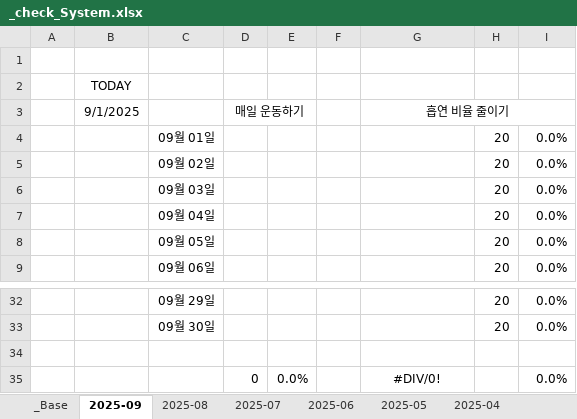
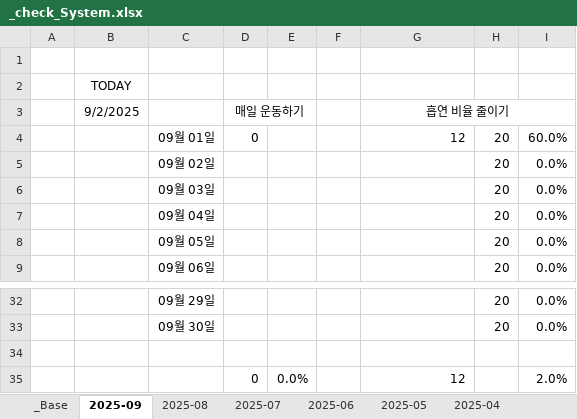
Before and after one commit to jcseo1028/jcseo1028.github.io, an Excel workbook: _qDailyReport/_check_System.xlsx, sheet 2025-09, drawn as a sheet; only a part is shown, gaps mark what is left out; values as stored, in another font and other column widths than the file's, no borders; conditional formats not drawn; the diff names each change by its address in the sheet, - before the commit and + after, or states it on an @@ line.

```diff
--- a/_qDailyReport/_check_System.xlsx (sheet 2025-09)
+++ b/_qDailyReport/_check_System.xlsx (sheet 2025-09)
-B3: 9/1/2025
+B3: 9/2/2025
-D4 (매일 운동하기): (empty)
+D4 (매일 운동하기): 0
-G4 (흡연 비율 줄이기): (empty)
+G4 (흡연 비율 줄이기): 12
-I4: 0.0%
+I4: 60.0%
-G35 (흡연 비율 줄이기): #DIV/0!
+G35 (흡연 비율 줄이기): 12
-G35 alignment: center
+G35 alignment: right
-I35: 0.0%
+I35: 2.0%
```
Also changed, not shown: sheet 2025-04, sheet 2025-06, sheet 2025-08, sheet 2025-05, sheet 2025-07, sheet _Base, charts or pictures, 1 other file.
